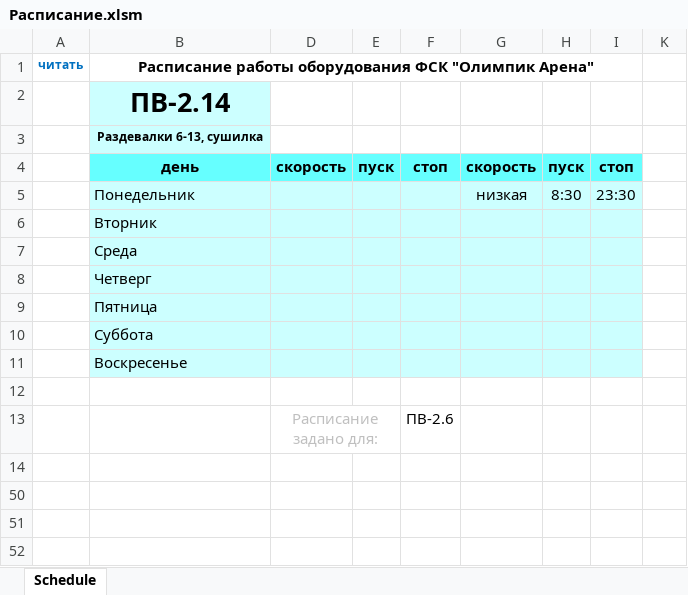
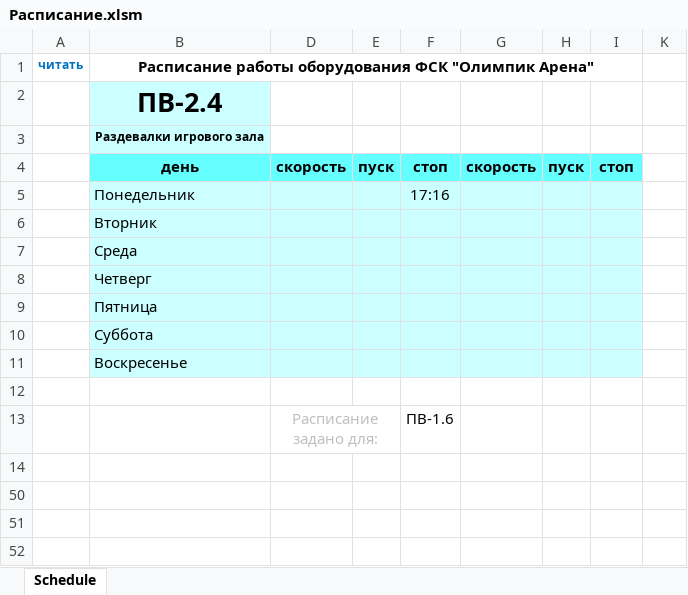
Before and after one commit to minsk2060/Schedule, an Excel workbook: Расписание.xlsm, sheet Schedule, drawn as a sheet; values as stored, in another font and other column widths than the file's, no borders; charts and pictures and conditional formats not drawn; removed rows and columns are numbered as before the commit, all else as after; the diff names each change by its address in the sheet, - before the commit and + after, or states it on an @@ line.

```diff
--- a/Расписание.xlsm (sheet Schedule)
+++ b/Расписание.xlsm (sheet Schedule)
-B2: ПВ-2.14
+B2: ПВ-2.4
-B3: Раздевалки 6-13, сушилка
+B3: Раздевалки игрового зала
-row 5:  | Понедельник |  |  |  | низкая | 8:30 | 23:30
+row 5:  | Понедельник |  |  | 17:16
-F13: ПВ-2.6
+F13: ПВ-1.6
```
Also changed, not shown: formulas that keep their value, hidden cells, 2 other files.
